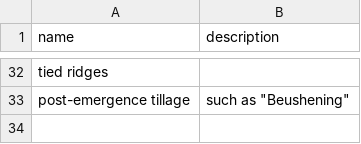
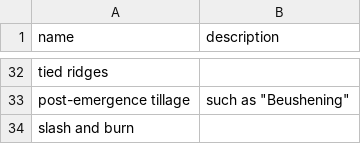
Before and after one commit to controvoc/terminag, a CSV file: values/values_land_prep.csv, drawn as a sheet; only a part is shown, gaps mark what is left out; the diff names each change by its address in the sheet, - before the commit and + after, or states it on an @@ line.

```diff
--- a/values/values_land_prep.csv
+++ b/values/values_land_prep.csv
+row 34: slash and burn
```
Also changed, not shown: variables/variables_economic.csv, variables/variables_general.csv.
